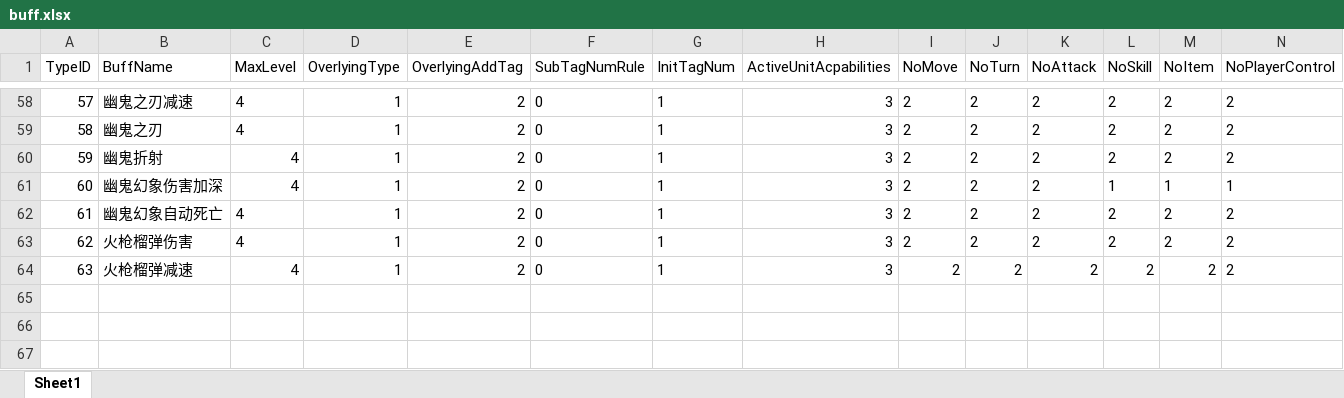
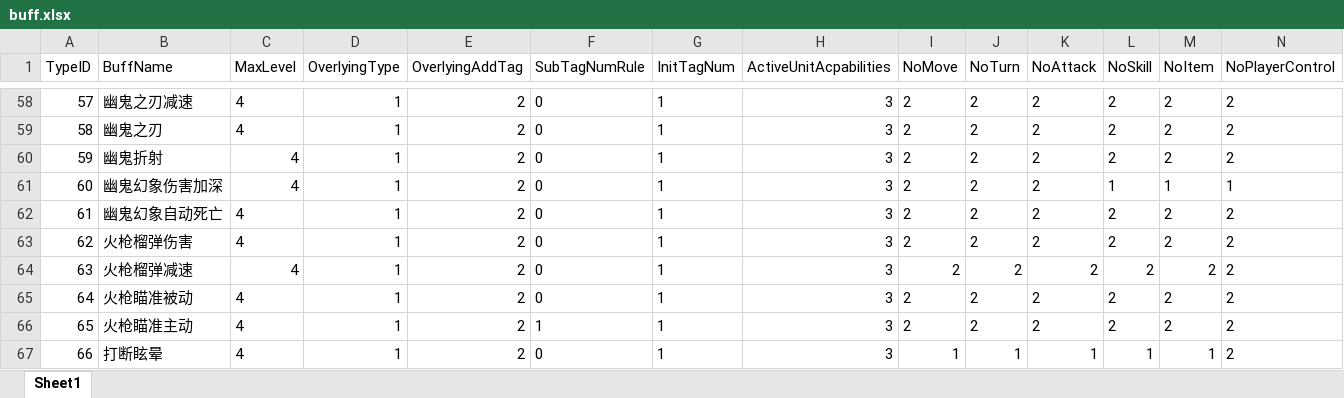
Before and after one commit to lvshiling/dotanet, an Excel workbook: bin/conf/buff.xlsx, sheet Sheet1, drawn as a sheet; only a part is shown, gaps mark what is left out; values as stored, in another font and other column widths than the file's, no borders; rows hold the shown columns only; the diff names each change by its address in the sheet, - before the commit and + after, or states it on an @@ line.

```diff
--- a/bin/conf/buff.xlsx (sheet Sheet1)
+++ b/bin/conf/buff.xlsx (sheet Sheet1)
+row 65: 64 | 火枪瞄准被动 | 4 | 1 | 2 | 0 | 1 | 3 | 2 | 2 | 2 | 2 | 2 | 2
+row 66: 65 | 火枪瞄准主动 | 4 | 1 | 2 | 1 | 1 | 3 | 2 | 2 | 2 | 2 | 2 | 2
+row 67: 66 | 打断眩晕 | 4 | 1 | 2 | 0 | 1 | 3 | 1 | 1 | 1 | 1 | 1 | 2
```
Also changed, not shown: bin/conf/skills.xlsx, bin/conf/units.xlsx, 3 other files.
